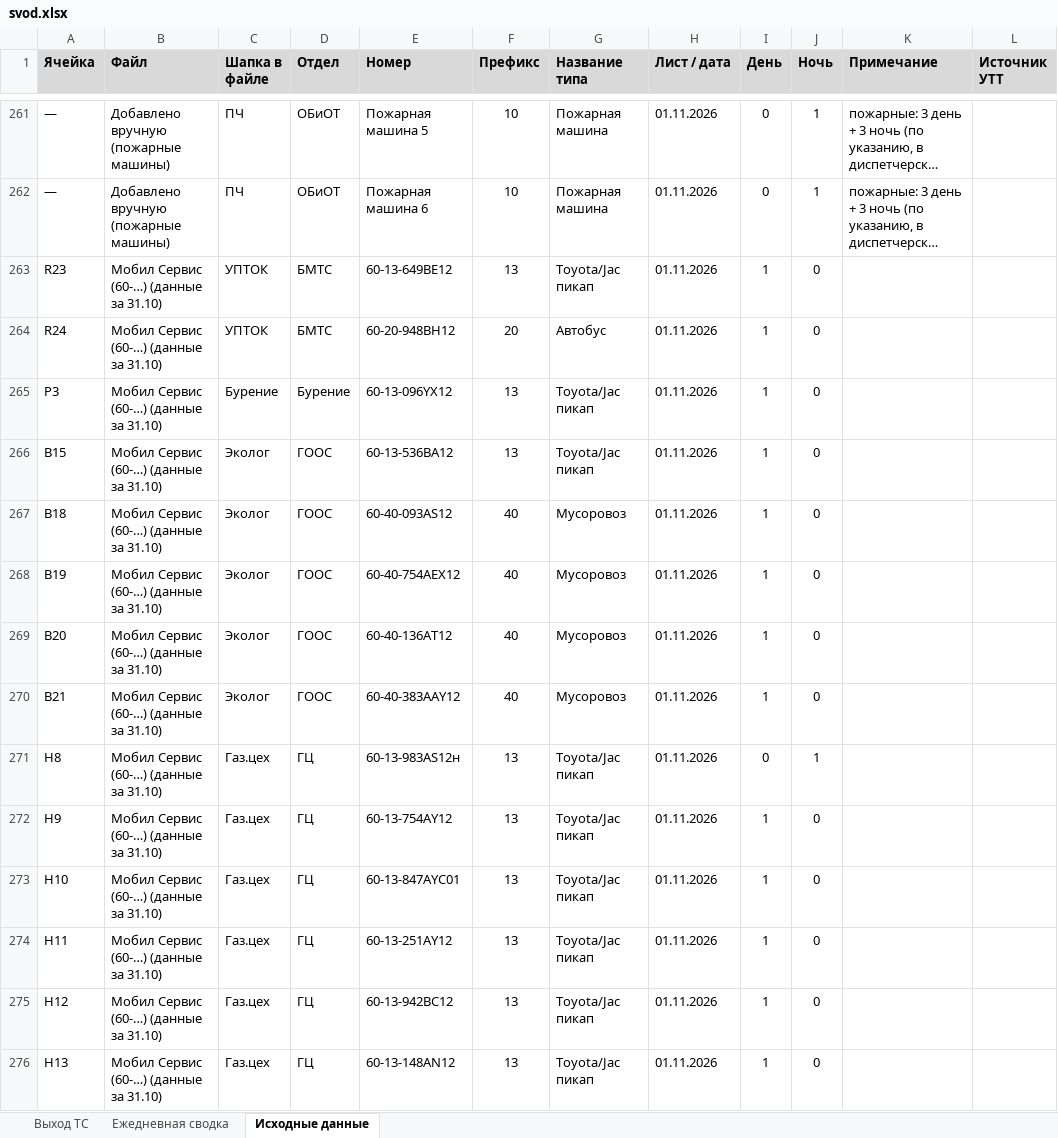
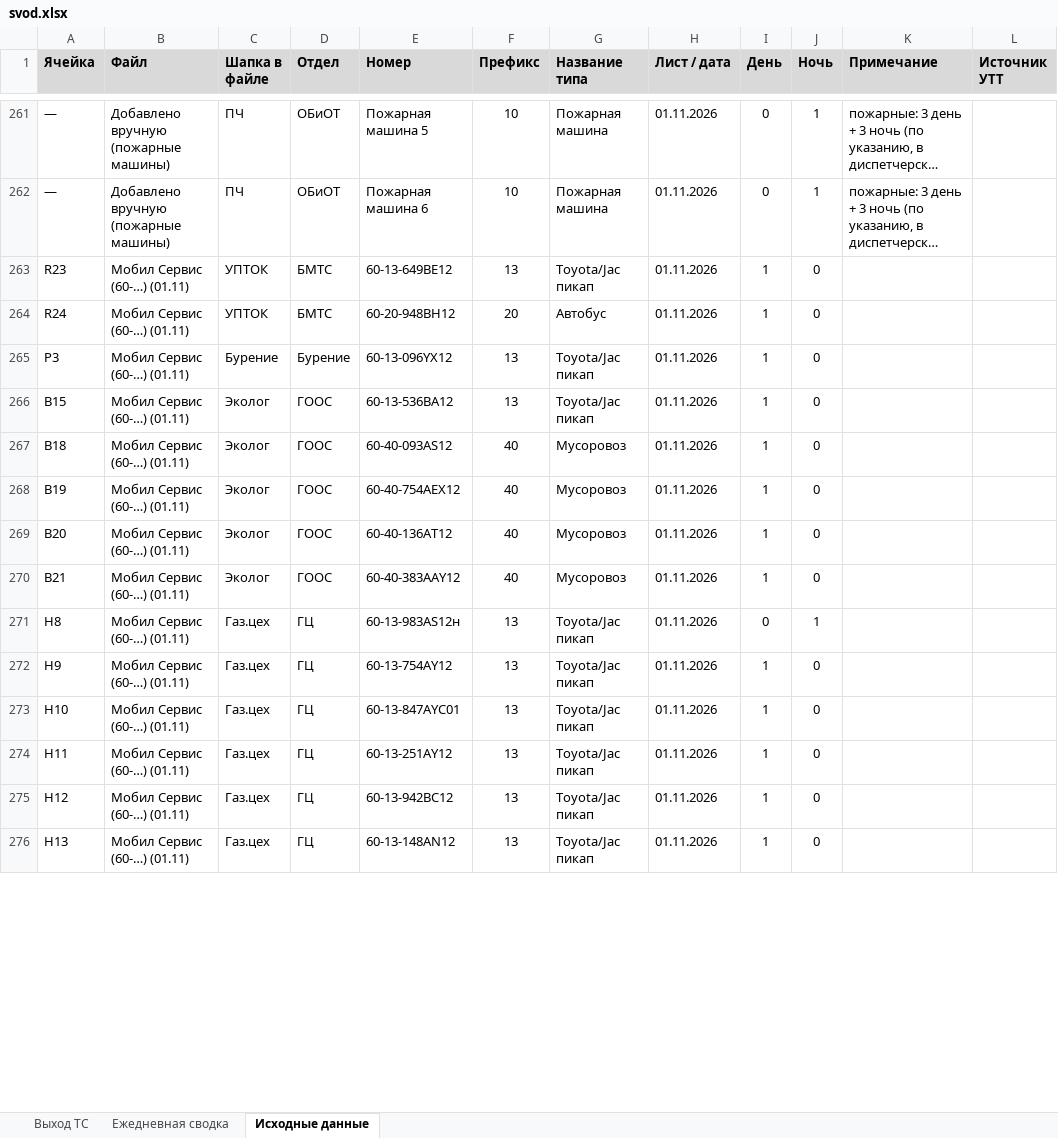
Before and after one commit to aura2889/summary, an Excel workbook: archive/2026-11-01/svod.xlsx, sheet Исходные данные, drawn as a sheet; only a part is shown, gaps mark what is left out; long unchanged cells end in …; values as stored, in another font and other column widths than the file's, no borders; charts and pictures not drawn; the diff covers the shown part only; the diff names each change by its address in the sheet, - before the commit and + after, or states it on an @@ line.

```diff
--- a/archive/2026-11-01/svod.xlsx (sheet Исходные данные)
+++ b/archive/2026-11-01/svod.xlsx (sheet Исходные данные)
-B263:B276 (Файл): Мобил Сервис (60-…) (данные за 31.10)
+B263:B276 (Файл): Мобил Сервис (60-…) (01.11)
```
Also changed, not shown: 175 edited cells elsewhere in this sheet, raw/MS.xlsx, 3 other files.
